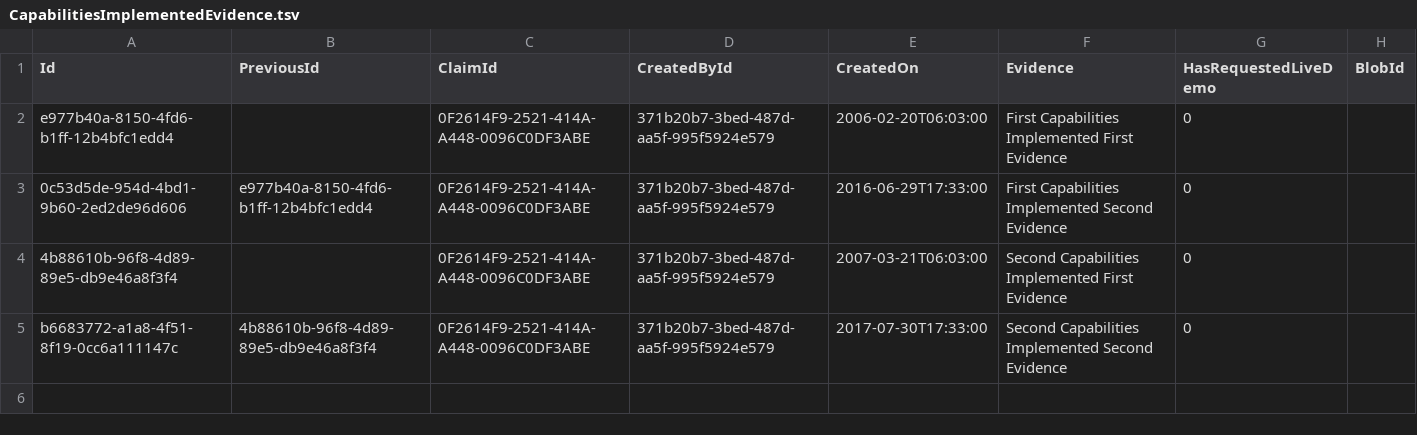
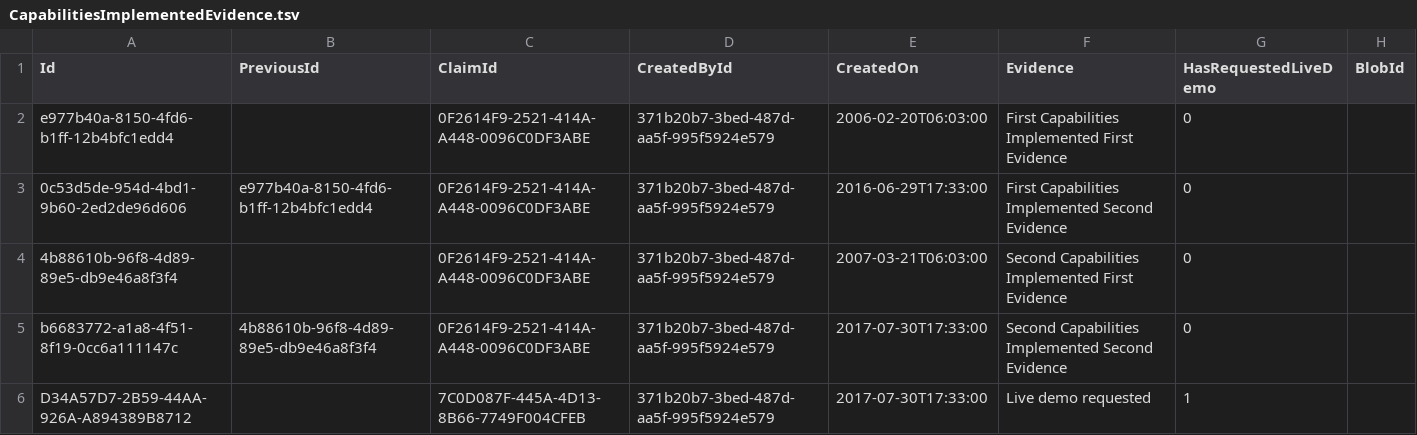
Before and after one commit to nhs-digital-gp-it-futures/NHSBuyingCatalogue, a TSV file: beta-private/api/NHSD.GPITF.BuyingCatalog/Data/CapabilitiesImplementedEvidence.tsv, drawn as a sheet.

Commit message:
🔧 #1100 WIP - Regression test updates
Test data and Fakepoint update for solution that is awaiting CapAss outcome
Regression test for compliance screen notification for incomplete assessment

```diff
--- a/beta-private/api/NHSD.GPITF.BuyingCatalog/Data/CapabilitiesImplementedEvidence.tsv
+++ b/beta-private/api/NHSD.GPITF.BuyingCatalog/Data/CapabilitiesImplementedEvidence.tsv
@@ -5 +5,2 @@ e977b40a-8150-4fd6-b1ff-12b4bfc1edd4		0F2614F9-2521-414A-A448-0096C0DF3ABE	371b2
 b6683772-a1a8-4f51-8f19-0cc6a111147c	4b88610b-96f8-4d89-89e5-db9e46a8f3f4	0F2614F9-2521-414A-A448-0096C0DF3ABE	371b20b7-3bed-487d-aa5f-995f5924e579	2017-07-30T17:33:00	Second Capabilities Implemented Second Evidence	0	
+D34A57D7-2B59-44AA-926A-A894389B8712		7C0D087F-445A-4D13-8B66-7749F004CFEB	371b20b7-3bed-487d-aa5f-995f5924e579	2017-07-30T17:33:00	Live demo requested	1		
```
Also changed, not shown: beta-private/api/NHSD.GPITF.BuyingCatalog/Data/CapabilitiesImplemented.tsv, beta-private/api/NHSD.GPITF.BuyingCatalog/Data/StandardsApplicable.tsv, 2 other files.
